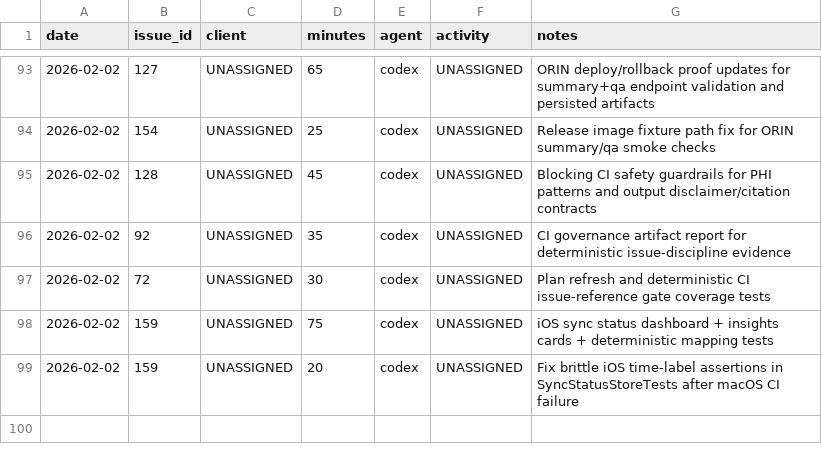
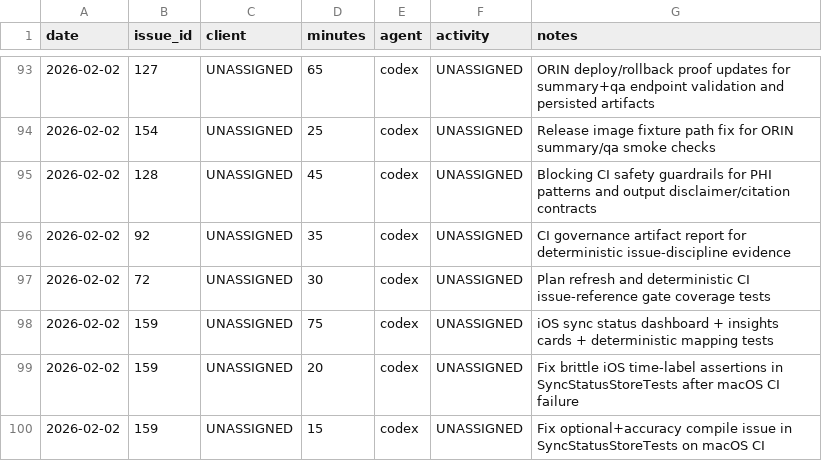
Before and after one commit to dave0875/HealthDelta, a CSV file: .ai/time/time.csv, drawn as a sheet; only a part is shown, gaps mark what is left out; the diff names each change by its address in the sheet, - before the commit and + after, or states it on an @@ line.

Commit message:
Fix optional timestamp assertions in iOS tests
Issue: #159

```diff
--- a/.ai/time/time.csv
+++ b/.ai/time/time.csv
+row 100: 2026-02-02 | 159 | UNASSIGNED | 15 | codex | UNASSIGNED | Fix optional+accuracy compile issue in SyncStatusStoreTests on macOS CI
```
Also changed, not shown: 2 other files.
